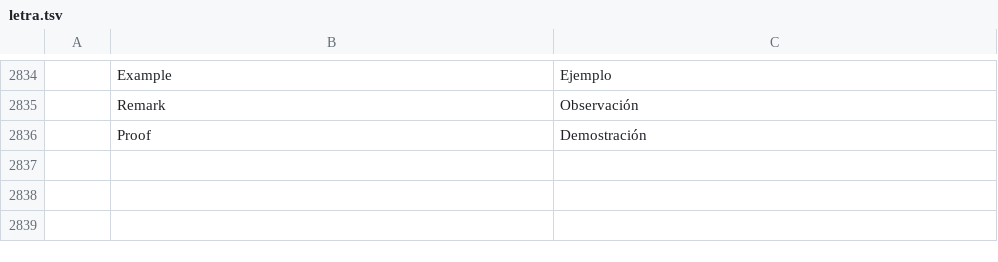
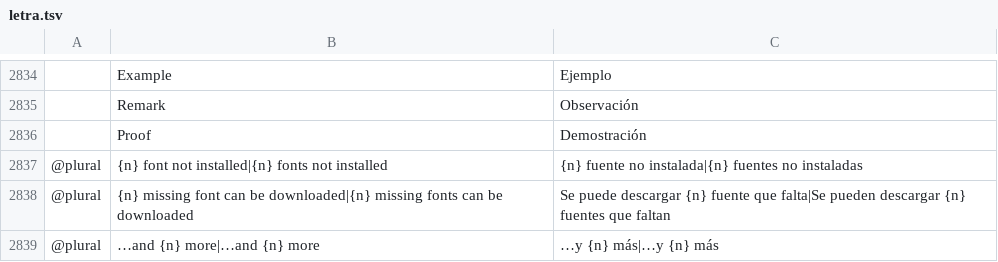
Before and after one commit to getnodalia/foundation, a TSV file: locales/es/letra.tsv, drawn as a sheet; only a part is shown, gaps mark what is left out; the diff names each change by its address in the sheet, - before the commit and + after, or states it on an @@ line.

```diff
--- a/locales/es/letra.tsv
+++ b/locales/es/letra.tsv
+row 2837: @plural | {n} font not installed|{n} fonts not installed | {n} fuente no instalada|{n} fuentes no instaladas
+row 2838: @plural | {n} missing font can be downloaded|{n} missing fonts can be downloaded | Se puede descargar {n} fuente que falta|Se pueden descargar {n} fuentes que faltan
+row 2839: @plural | …and {n} more|…and {n} more | …y {n} más|…y {n} más
```
